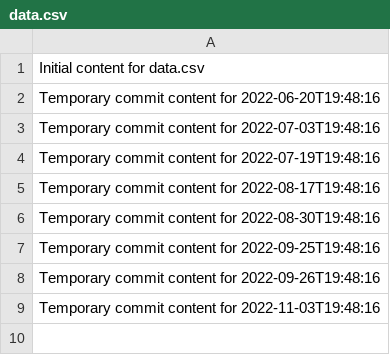
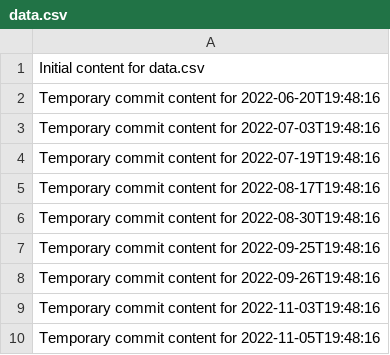
Before and after one commit to Cjhayy/data-136-w, a CSV file: data.csv, drawn as a sheet; the diff names each change by its address in the sheet, - before the commit and + after, or states it on an @@ line.

```diff
--- a/data.csv
+++ b/data.csv
+row 10: Temporary commit content for 2022-11-05T19:48:16
```
